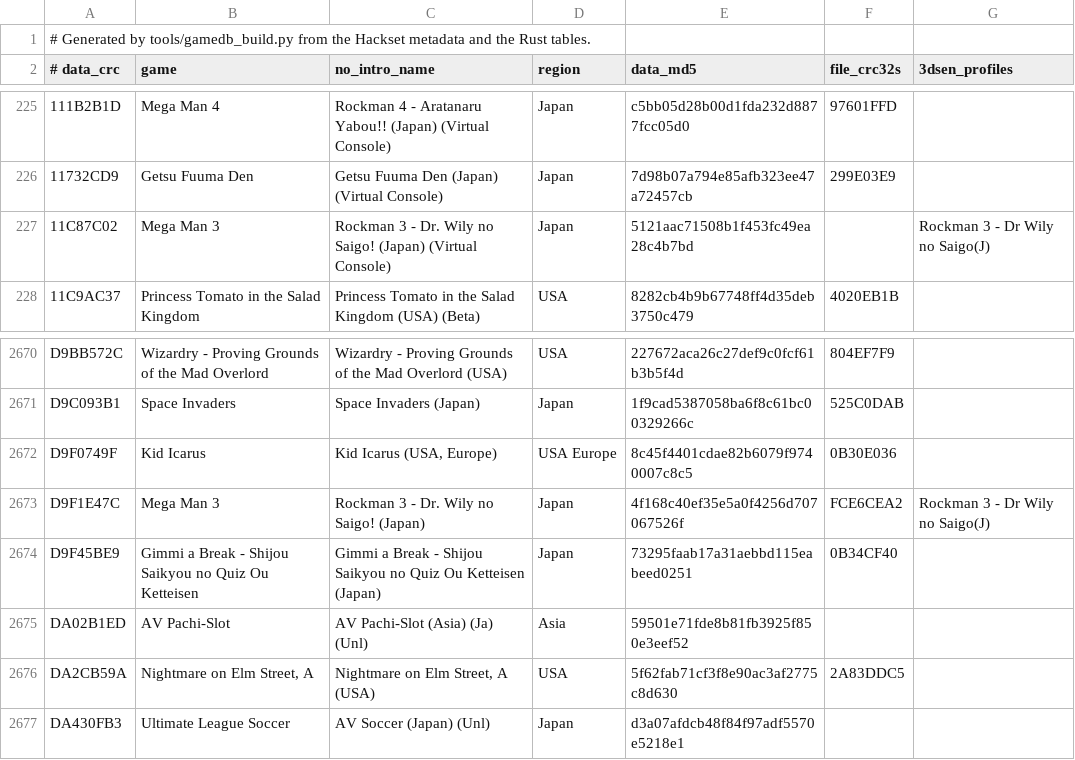
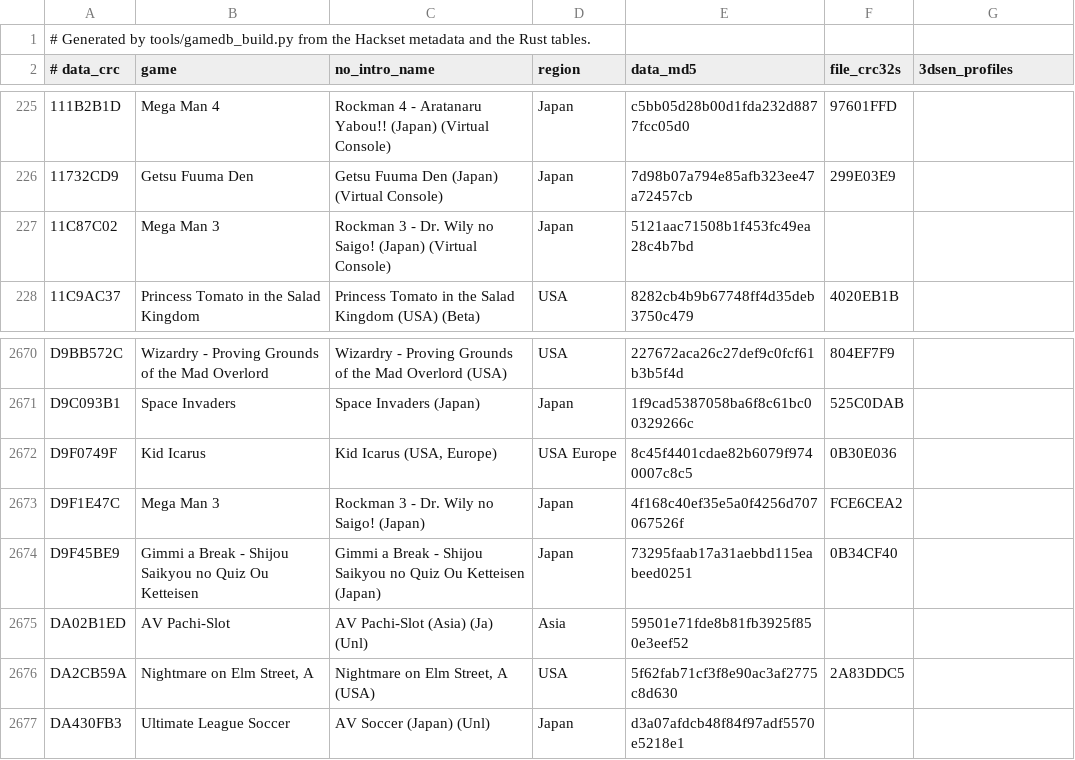
Before and after one commit to nixxou/zaxnes, a CSV file: rust/crates/zax-app/data/gamedb_roms.csv, drawn as a sheet; only a part is shown, gaps mark what is left out.

```diff
--- a/rust/crates/zax-app/data/gamedb_roms.csv
+++ b/rust/crates/zax-app/data/gamedb_roms.csv
@@ -226,3 +226,3 @@
 11732CD9,Getsu Fuuma Den,Getsu Fuuma Den (Japan) (Virtual Console),Japan,7d98b07a794e85afb323ee47a72457cb,299E03E9,
-11C87C02,Mega Man 3,Rockman 3 - Dr. Wily no Saigo! (Japan) (Virtual Console),Japan,5121aac71508b1f453fc49ea28c4b7bd,,Rockman 3 - Dr Wily no Saigo(J)
+11C87C02,Mega Man 3,Rockman 3 - Dr. Wily no Saigo! (Japan) (Virtual Console),Japan,5121aac71508b1f453fc49ea28c4b7bd,,
 11C9AC37,Princess Tomato in the Salad Kingdom,Princess Tomato in the Salad Kingdom (USA) (Beta),USA,8282cb4b9b67748ff4d35deb3750c479,4020EB1B,
@@ -2672,3 +2672,3 @@ D9C093B1,Space Invaders,Space Invaders (Japan),Japan,1f9cad5387058ba6f8c61bc0032
 D9F0749F,Kid Icarus,"Kid Icarus (USA, Europe)",USA Europe,8c45f4401cdae82b6079f9740007c8c5,0B30E036,
-D9F1E47C,Mega Man 3,Rockman 3 - Dr. Wily no Saigo! (Japan),Japan,4f168c40ef35e5a0f4256d707067526f,FCE6CEA2,Rockman 3 - Dr Wily no Saigo(J)
+D9F1E47C,Mega Man 3,Rockman 3 - Dr. Wily no Saigo! (Japan),Japan,4f168c40ef35e5a0f4256d707067526f,FCE6CEA2,
 D9F45BE9,Gimmi a Break - Shijou Saikyou no Quiz Ou Ketteisen,Gimmi a Break - Shijou Saikyou no Quiz Ou Ketteisen (Japan),Japan,73295faab17a31aebbd115eabeed0251,0B34CF40,
```
Also changed, not shown: rust/crates/zax-app/data/gamedb_games.csv, rust/profiles/3dsen_names.csv, 1 other file.
